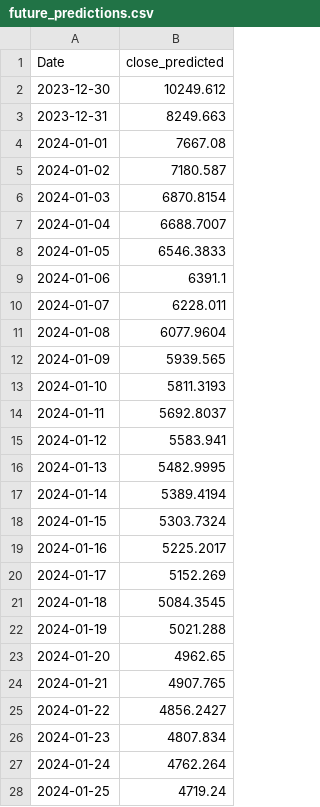
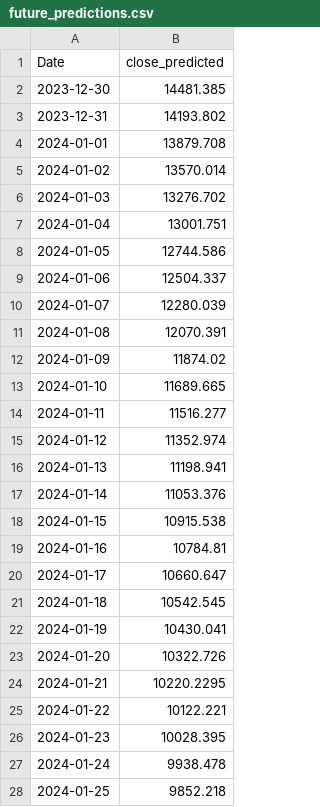
Before and after one commit to davialmeida135/Stocks-Machine-Learning, a CSV file: code/future_predictions.csv, drawn as a sheet; only a part is shown; the diff covers the shown part only.

```diff
--- a/code/future_predictions.csv
+++ b/code/future_predictions.csv
@@ -1,28 +1,28 @@
 Date,close_predicted
-2023-12-30,10249.612
-2023-12-31,8249.663
-2024-01-01,7667.08
-2024-01-02,7180.587
-2024-01-03,6870.8154
-2024-01-04,6688.7007
-2024-01-05,6546.3833
-2024-01-06,6391.1
-2024-01-07,6228.011
-2024-01-08,6077.9604
-2024-01-09,5939.565
-2024-01-10,5811.3193
-2024-01-11,5692.8037
-2024-01-12,5583.941
-2024-01-13,5482.9995
-2024-01-14,5389.4194
-2024-01-15,5303.7324
-2024-01-16,5225.2017
-2024-01-17,5152.269
-2024-01-18,5084.3545
-2024-01-19,5021.288
-2024-01-20,4962.65
-2024-01-21,4907.765
-2024-01-22,4856.2427
-2024-01-23,4807.834
-2024-01-24,4762.264
-2024-01-25,4719.24
+2023-12-30,14481.385
+2023-12-31,14193.802
+2024-01-01,13879.708
+2024-01-02,13570.014
+2024-01-03,13276.702
+2024-01-04,13001.751
+2024-01-05,12744.586
+2024-01-06,12504.337
+2024-01-07,12280.039
+2024-01-08,12070.391
+2024-01-09,11874.02
+2024-01-10,11689.665
+2024-01-11,11516.277
+2024-01-12,11352.974
+2024-01-13,11198.941
+2024-01-14,11053.376
+2024-01-15,10915.538
+2024-01-16,10784.81
+2024-01-17,10660.647
+2024-01-18,10542.545
+2024-01-19,10430.041
+2024-01-20,10322.726
+2024-01-21,10220.2295
+2024-01-22,10122.221
+2024-01-23,10028.395
+2024-01-24,9938.478
+2024-01-25,9852.218
```
Also changed, not shown: 33 edited cells elsewhere in this file, code/stocks-2.csv, code5/stocks-2.csv, 38 other files.
